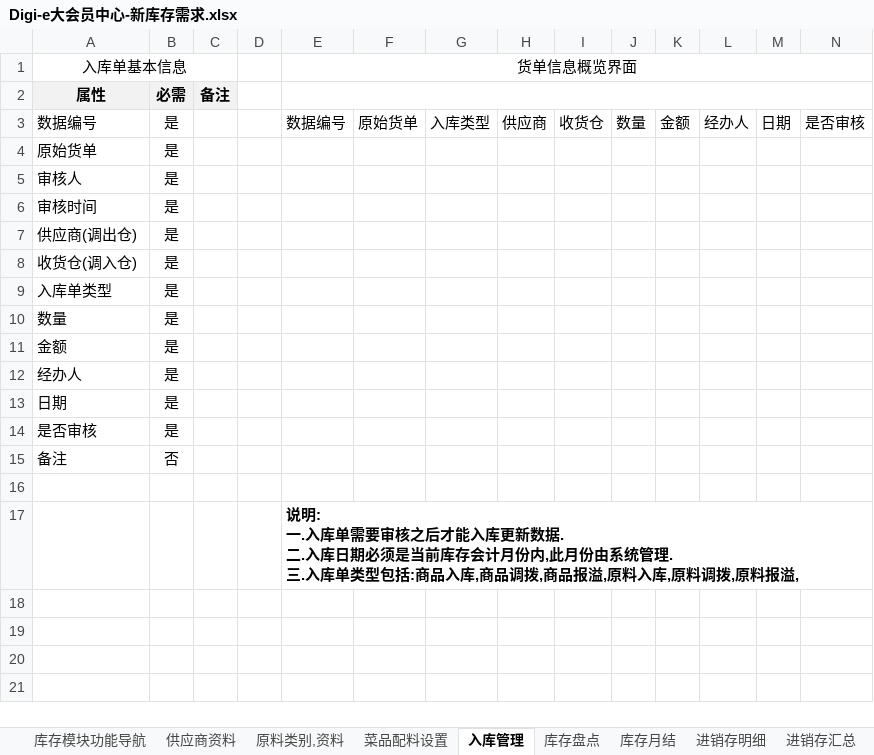
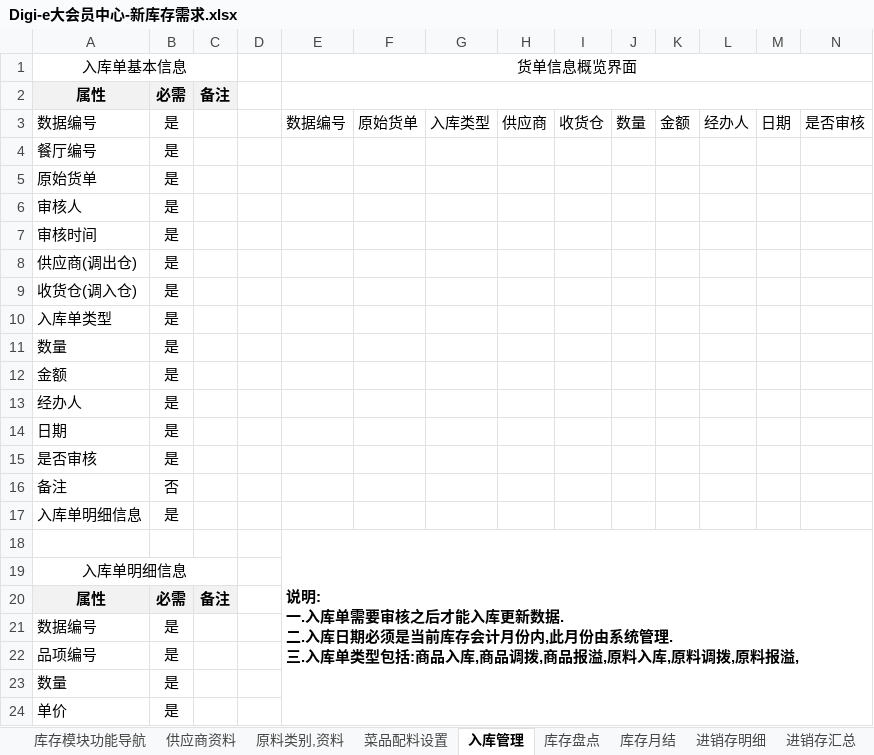
Before and after one commit to runt18/wireless-order-solution, an Excel workbook: doc/Digi-e大会员中心需求/Digi-e大会员中心-新库存需求.xlsx, sheet 入库管理, drawn as a sheet; values as stored, in another font and other column widths than the file's, no borders; addresses are those after the commit; the diff names each change by its address in the sheet, - before the commit and + after, or states it on an @@ line.

```diff
--- a/doc/Digi-e大会员中心需求/Digi-e大会员中心-新库存需求.xlsx (sheet 入库管理)
+++ b/doc/Digi-e大会员中心需求/Digi-e大会员中心-新库存需求.xlsx (sheet 入库管理)
+row 4: 餐厅编号 | 是
-row 17: (empty)
+row 17: 入库单明细信息 | 是
+row 19: 入库单明细信息
+row 20: 属性 | 必需 | 备注
+row 21: 数据编号 | 是
+row 22: 品项编号 | 是
+row 23: 数量 | 是
+row 24: 单价 | 是
```
Also changed, not shown: sheet 原料类别,资料, sheet 库存盘点, sheet 库存分布, sheet 供应商资料, sheet 菜品配料设置, charts or pictures.
